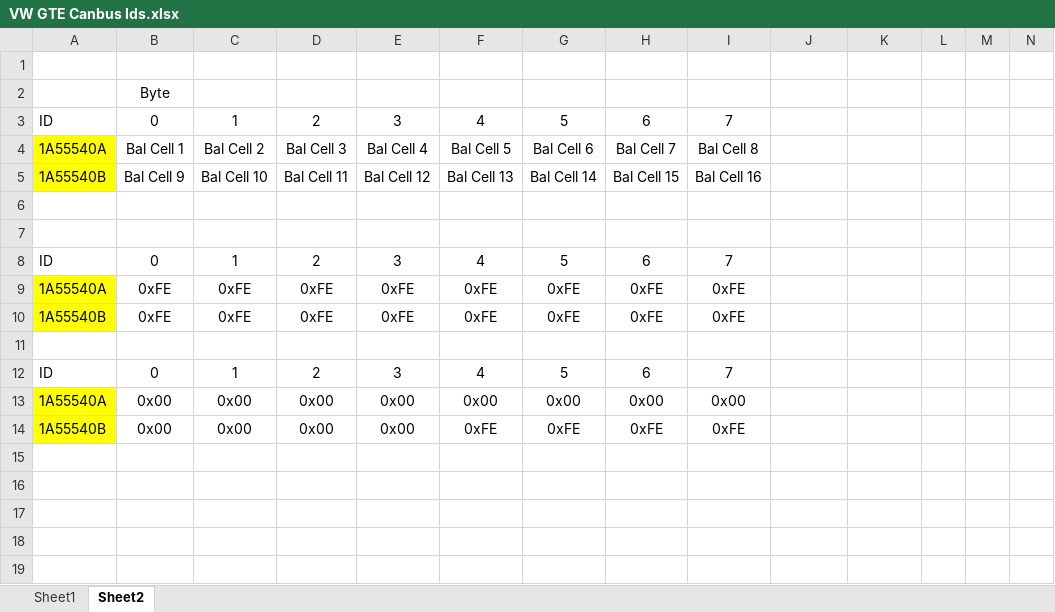
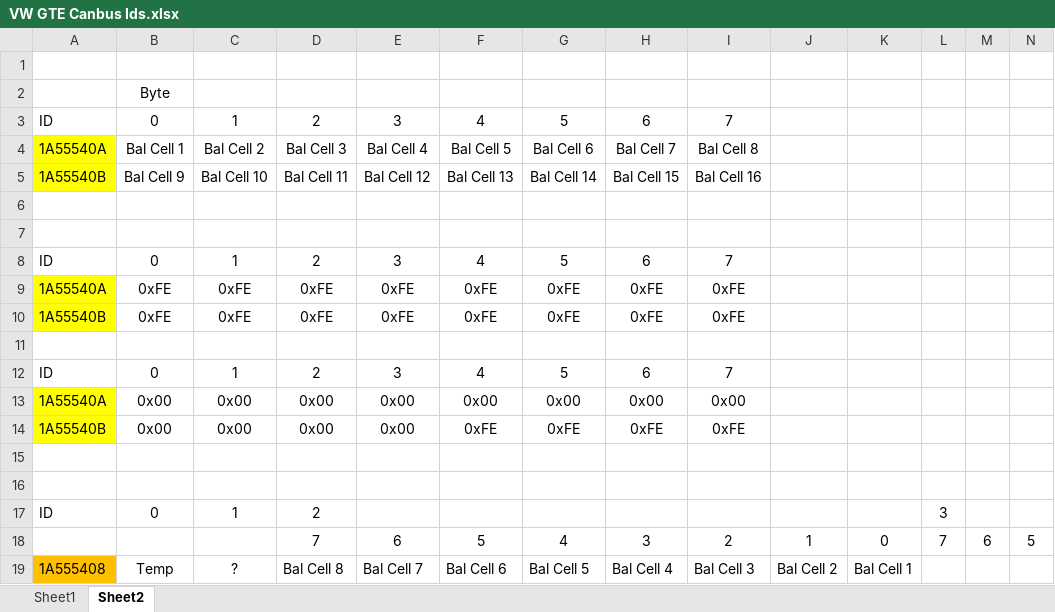
Before and after one commit to Tom-evnut/VW-bms, an Excel workbook: VW GTE E-Golf Can/VW GTE Canbus Ids.xlsx, sheet Sheet2, drawn as a sheet; only a part is shown; values as stored, in another font and other column widths than the file's, no borders; rows hold the shown columns only; the diff names each change by its address in the sheet, - before the commit and + after, or states it on an @@ line.

```diff
--- a/VW GTE E-Golf Can/VW GTE Canbus Ids.xlsx (sheet Sheet2)
+++ b/VW GTE E-Golf Can/VW GTE Canbus Ids.xlsx (sheet Sheet2)
+row 15: (empty)
+row 16: (empty)
+row 17: ID | 0 | 1 | 2 |  |  |  |  |  |  |  | 3
+row 18:  |  |  | 7 | 6 | 5 | 4 | 3 | 2 | 1 | 0 | 7 | 6 | 5
+row 19: 1A555408 | Temp | ? | Bal Cell 8 | Bal Cell 7 | Bal Cell 6 | Bal Cell 5 | Bal Cell 4 | Bal Cell 3 | Bal Cell 2 | Bal Cell 1
```
Also changed, not shown: sheet Sheet1, 3 other files.
